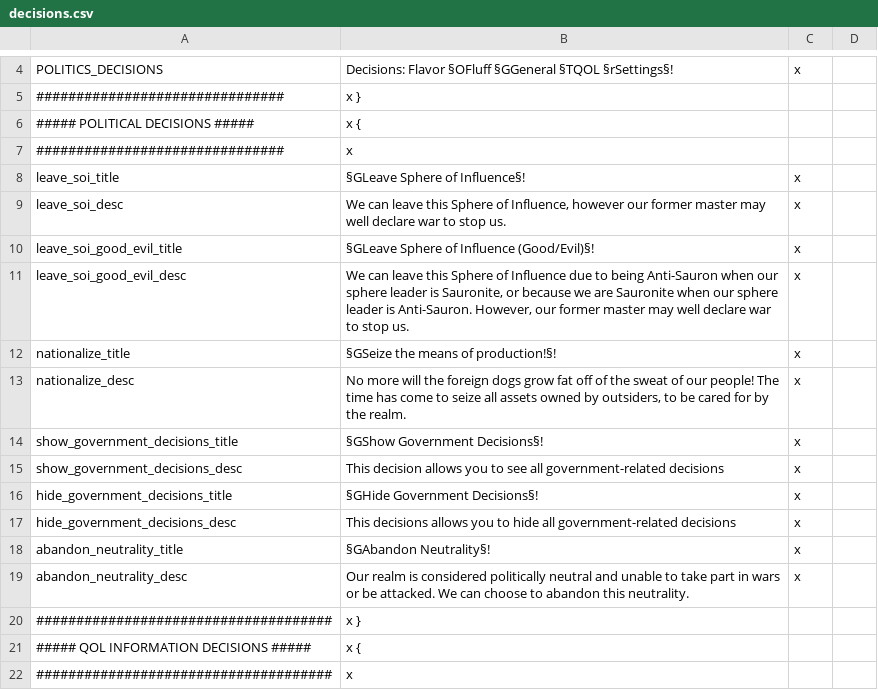
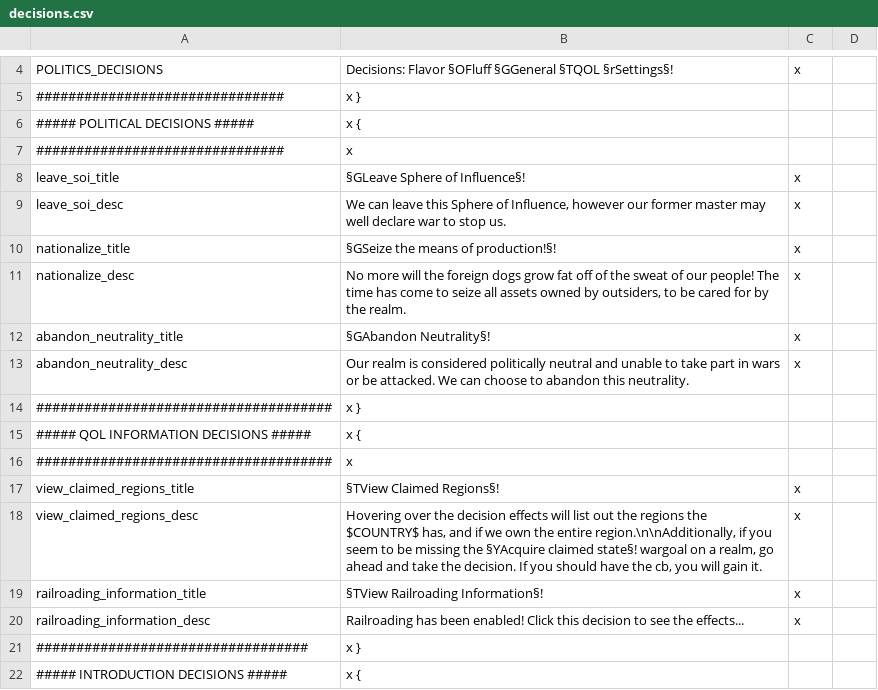
Before and after one commit to kvopper/TTA-Victoria-2, a CSV file: localisation/decisions.csv, drawn as a sheet; only a part is shown, gaps mark what is left out; the shorter side is filled out with more unchanged rows; the diff names each change by its address in the sheet, - before the commit and + after, or states it on an @@ line.

Commit message:
Remove useless decisions

```diff
--- a/localisation/decisions.csv
+++ b/localisation/decisions.csv
-row 10: leave_soi_good_evil_title | §GLeave Sphere of Influence (Good/Evil)§! | x
-row 11: leave_soi_good_evil_desc | We can leave this Sphere of Influence due to being Anti-Sauron when our sphere leader is Sauronite, or because we are Sauronite when our sphere leader is Anti-Sauron. However, our former master may well declare war to stop us. | x
-row 14: show_government_decisions_title | §GShow Government Decisions§! | x
-row 15: show_government_decisions_desc | This decision allows you to see all government-related decisions | x
-row 16: hide_government_decisions_title | §GHide Government Decisions§! | x
-row 17: hide_government_decisions_desc | This decisions allows you to hide all government-related decisions | x
```
Also changed, not shown: 1 other file.
